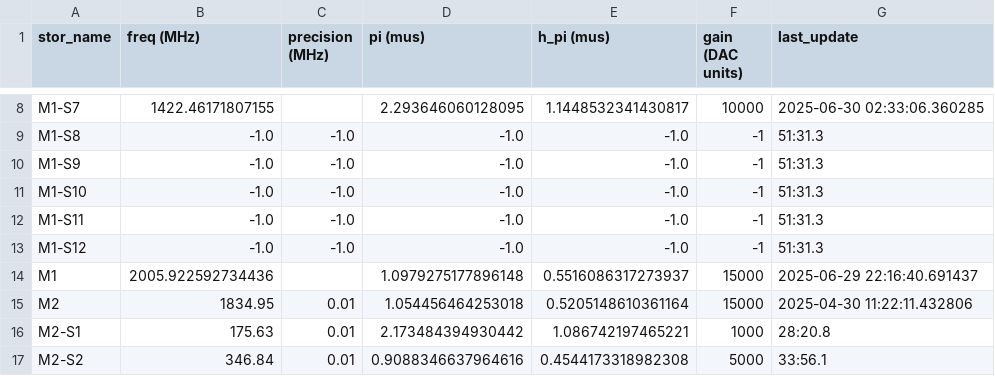
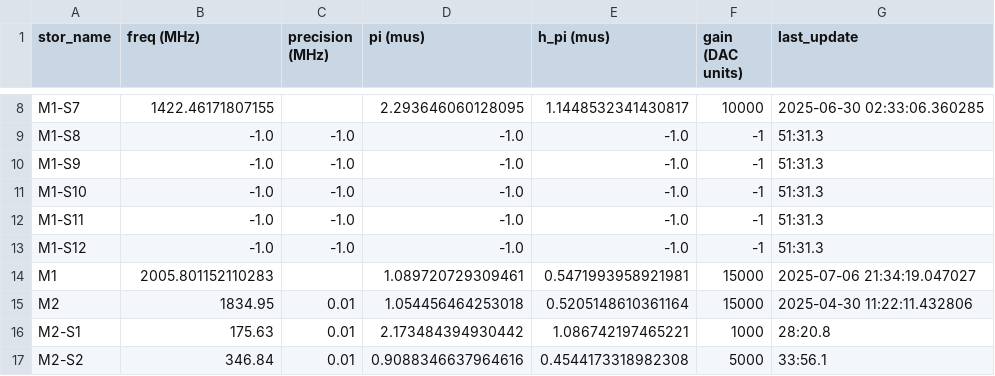
Before and after one commit to SchusterLab/multimode_expts, a CSV file: man1_storage_swap_dataset_copy.csv, drawn as a sheet; only a part is shown, gaps mark what is left out.

```diff
--- a/man1_storage_swap_dataset_copy.csv
+++ b/man1_storage_swap_dataset_copy.csv
@@ -13,3 +13,3 @@ M1-S11,-1.0,-1.0,-1.0,-1.0,-1,51:31.3
 M1-S12,-1.0,-1.0,-1.0,-1.0,-1,51:31.3
-M1,2005.922592734436,,1.0979275177896148,0.5516086317273937,15000,2025-06-29 22:16:40.691437
+M1,2005.801152110283,,1.089720729309461,0.5471993958921981,15000,2025-07-06 21:34:19.047027
 M2,1834.95,0.01,1.054456464253018,0.5205148610361164,15000,2025-04-30 11:22:11.432806
```
Also changed, not shown: 11 other files.
